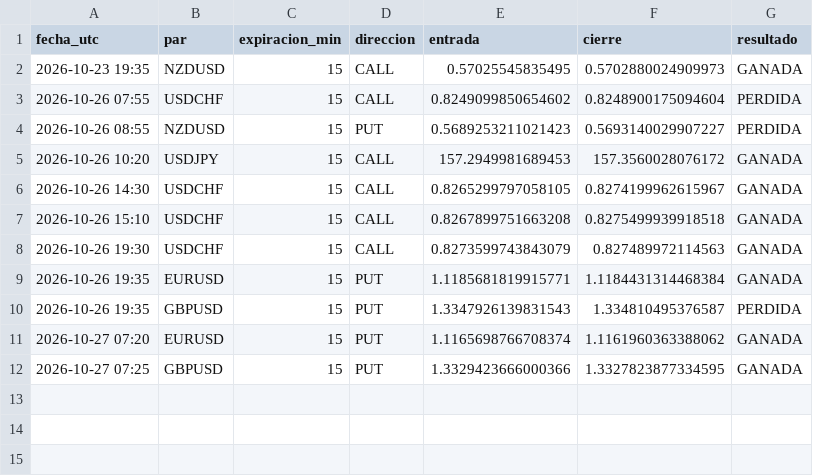
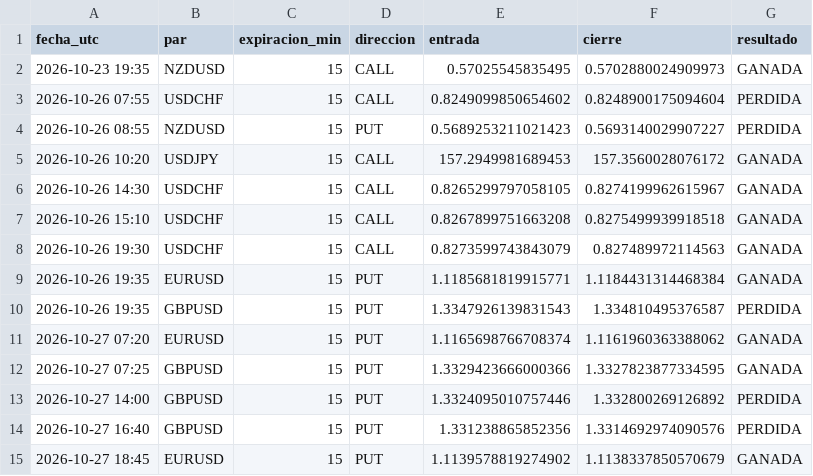
Before and after one commit to brandyherrera944-art/bot-senales, a CSV file: vigilancia_lz.csv, drawn as a sheet; the diff names each change by its address in the sheet, - before the commit and + after, or states it on an @@ line.

```diff
--- a/vigilancia_lz.csv
+++ b/vigilancia_lz.csv
+row 13: 2026-10-27 14:00 | GBPUSD | 15 | PUT | 1.3324095010757446 | 1.332800269126892 | PERDIDA
+row 14: 2026-10-27 16:40 | GBPUSD | 15 | PUT | 1.331238865852356 | 1.3314692974090576 | PERDIDA
+row 15: 2026-10-27 18:45 | EURUSD | 15 | PUT | 1.1139578819274902 | 1.1138337850570679 | GANADA
```
Also changed, not shown: vigilancia.csv, 1 other file.
